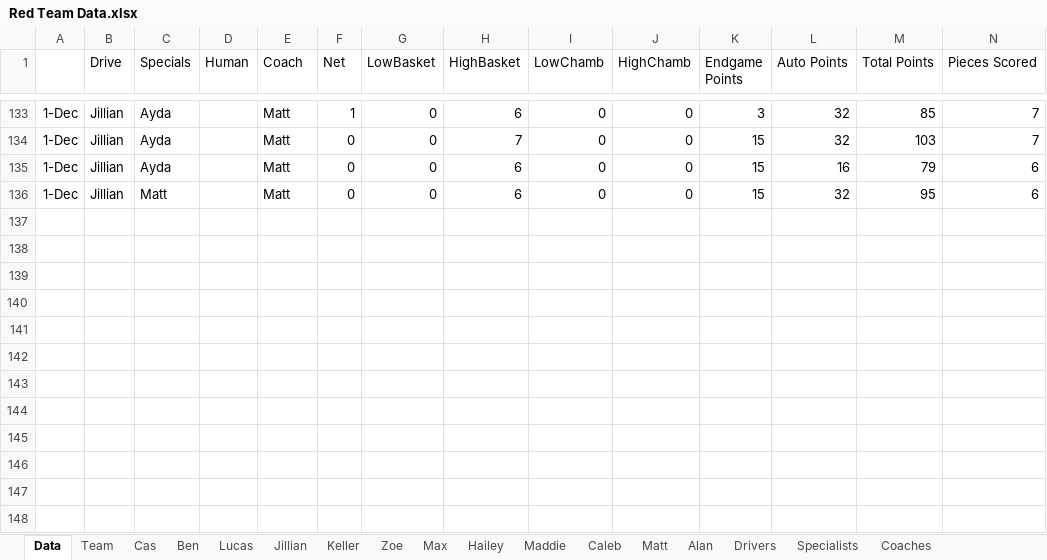
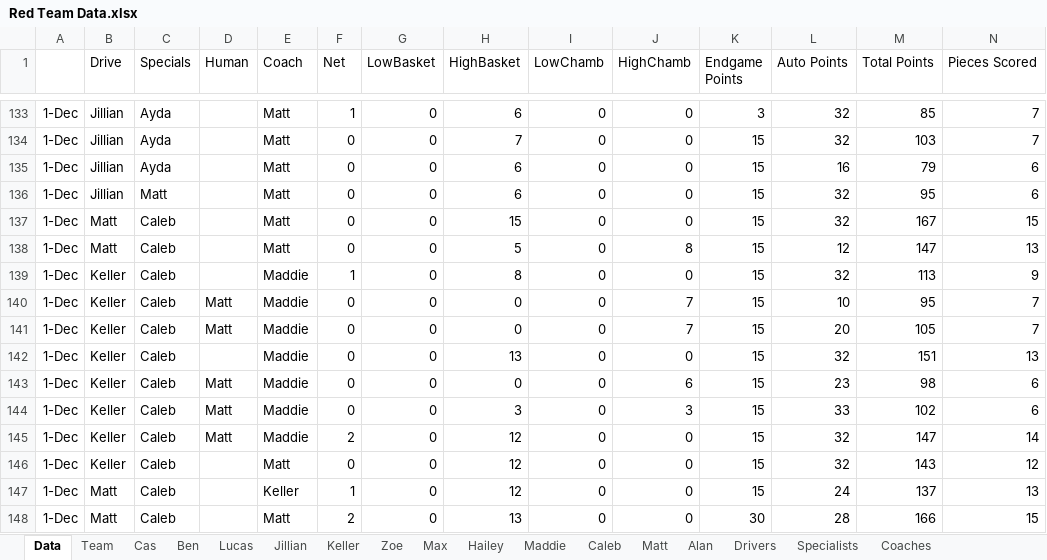
Before and after one commit to mahall05/FTC-Stats-2024, an Excel workbook: FTC Stats 2024/Sheets/Red Team Data.xlsx, sheet Data, drawn as a sheet; only a part is shown, gaps mark what is left out; values as stored, in another font and other column widths than the file's, no borders; rows hold the shown columns only; the diff names each change by its address in the sheet, - before the commit and + after, or states it on an @@ line.

```diff
--- a/FTC Stats 2024/Sheets/Red Team Data.xlsx (sheet Data)
+++ b/FTC Stats 2024/Sheets/Red Team Data.xlsx (sheet Data)
+row 137: 1-Dec | Matt | Caleb |  | Matt | 0 | 0 | 15 | 0 | 0 | 15 | 32 | 167 | 15
+row 138: 1-Dec | Matt | Caleb |  | Matt | 0 | 0 | 5 | 0 | 8 | 15 | 12 | 147 | 13
+row 139: 1-Dec | Keller | Caleb |  | Maddie | 1 | 0 | 8 | 0 | 0 | 15 | 32 | 113 | 9
+row 140: 1-Dec | Keller | Caleb | Matt | Maddie | 0 | 0 | 0 | 0 | 7 | 15 | 10 | 95 | 7
+row 141: 1-Dec | Keller | Caleb | Matt | Maddie | 0 | 0 | 0 | 0 | 7 | 15 | 20 | 105 | 7
+row 142: 1-Dec | Keller | Caleb |  | Maddie | 0 | 0 | 13 | 0 | 0 | 15 | 32 | 151 | 13
+row 143: 1-Dec | Keller | Caleb | Matt | Maddie | 0 | 0 | 0 | 0 | 6 | 15 | 23 | 98 | 6
+row 144: 1-Dec | Keller | Caleb | Matt | Maddie | 0 | 0 | 3 | 0 | 3 | 15 | 33 | 102 | 6
+row 145: 1-Dec | Keller | Caleb | Matt | Maddie | 2 | 0 | 12 | 0 | 0 | 15 | 32 | 147 | 14
+row 146: 1-Dec | Keller | Caleb |  | Matt | 0 | 0 | 12 | 0 | 0 | 15 | 32 | 143 | 12
+row 147: 1-Dec | Matt | Caleb |  | Keller | 1 | 0 | 12 | 0 | 0 | 15 | 24 | 137 | 13
+row 148: 1-Dec | Matt | Caleb |  | Matt | 2 | 0 | 13 | 0 | 0 | 30 | 28 | 166 | 15
```
Also changed, not shown: sheet Matt, sheet Coaches, sheet Drivers, sheet Human Players, sheet Specialists, sheet Team, 10 more sheets, charts or pictures, 1 other file.
